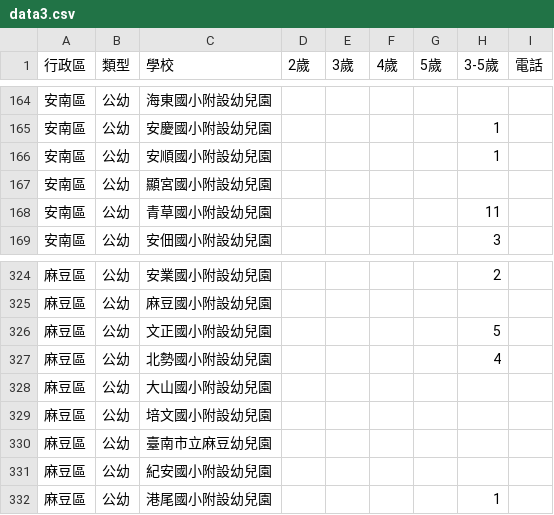
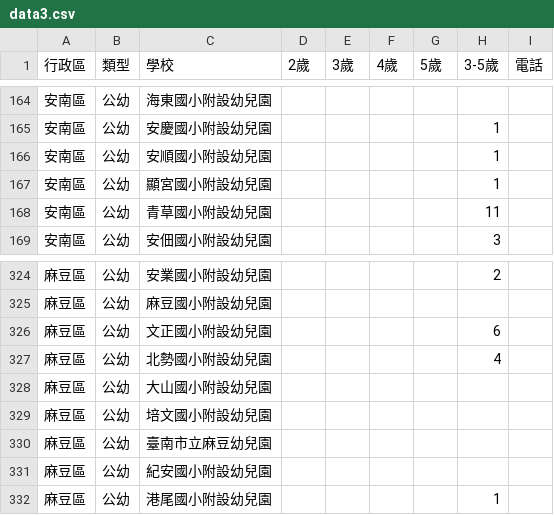
Before and after one commit to kiang/kid.tn.edu.tw, a CSV file: data/2025/data3.csv, drawn as a sheet; only a part is shown, gaps mark what is left out.

```diff
--- a/data/2025/data3.csv
+++ b/data/2025/data3.csv
@@ -166,3 +166,3 @@
 安南區,公幼,安順國小附設幼兒園,,,,,1,
-安南區,公幼,顯宮國小附設幼兒園,,,,,,
+安南區,公幼,顯宮國小附設幼兒園,,,,,1,
 安南區,公幼,青草國小附設幼兒園,,,,,11,
@@ -325,3 +325,3 @@
 麻豆區,公幼,麻豆國小附設幼兒園,,,,,,
-麻豆區,公幼,文正國小附設幼兒園,,,,,5,
+麻豆區,公幼,文正國小附設幼兒園,,,,,6,
 麻豆區,公幼,北勢國小附設幼兒園,,,,,4,
```
Also changed, not shown: 1 other file.
